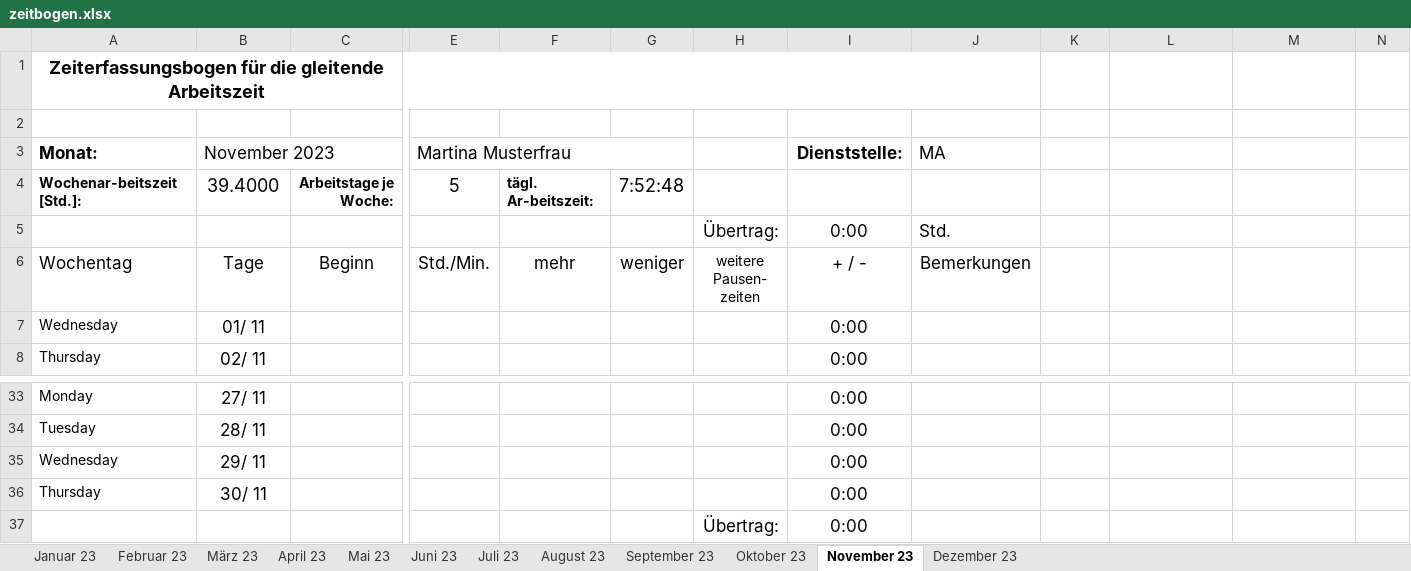
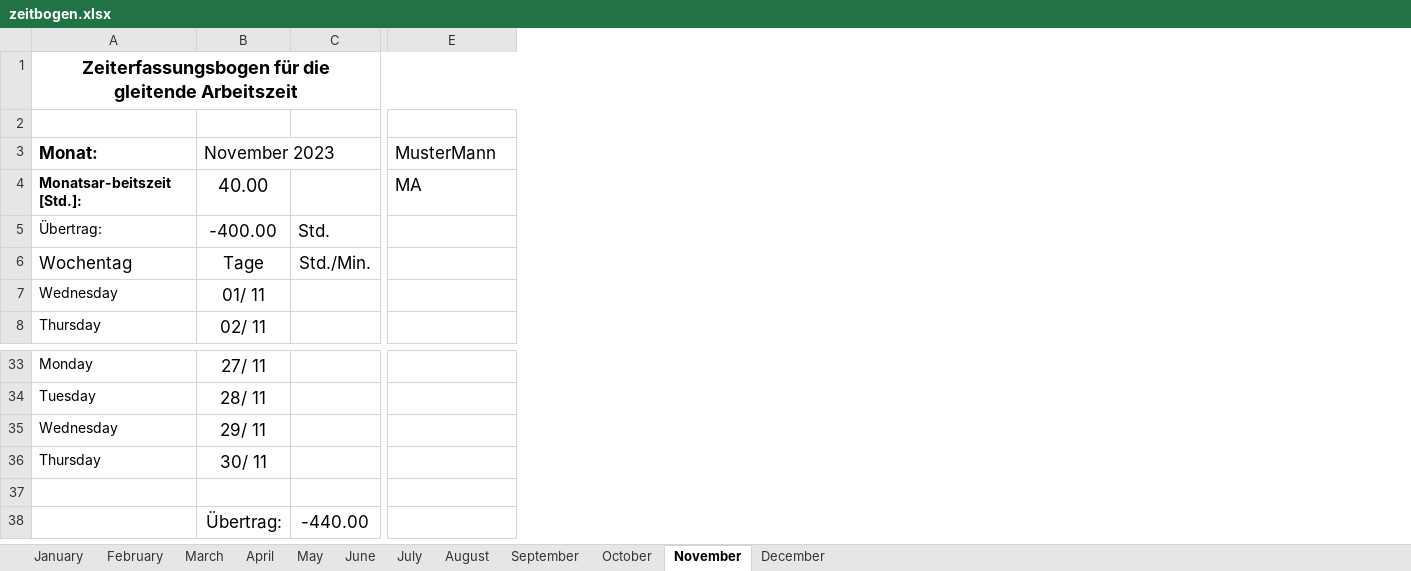
Before and after one commit to PraxTube/work-hours-generator, an Excel workbook: zeitbogen.xlsx, sheet November, drawn as a sheet; only a part is shown, gaps mark what is left out; values as stored, in another font and other column widths than the file's, no borders; conditional formats not drawn; removed rows and columns are numbered as before the commit, all else as after; rows hold the shown columns only; ↵ is a line break in a cell; the diff covers the shown part only; the diff names each change by its address in the sheet, - before the commit and + after, or states it on an @@ line.

```diff
--- a/zeitbogen.xlsx (sheet November)
+++ b/zeitbogen.xlsx (sheet November)
-sheet tab: Januar 23
+sheet tab: January
-sheet tab: Februar 23
+sheet tab: February
-sheet tab: März 23
+sheet tab: March
-sheet tab: April 23
+sheet tab: April
-sheet tab: Mai 23
+sheet tab: May
-sheet tab: Juni 23
+sheet tab: June
-sheet tab: Juli 23
+sheet tab: July
-sheet tab: August 23
+sheet tab: August
-sheet tab: September 23
+sheet tab: September
-sheet tab: Oktober 23
+sheet tab: October
-sheet tab: November 23
+sheet tab: November
-sheet tab: Dezember 23
+sheet tab: December
-column C, row 6: Beginn
+column C, row 6: Std./Min.
-column E (Martina Musterfrau), row 6: Std./Min.
-column F, row 6: mehr
-column G, row 6: weniger
-column H, row 6: weitere ↵ Pausen- ↵ zeiten; row 37: Übertrag:
-column I (Dienststelle:), rows 6-8: + / - | 0:00 | 0:00; rows 33-37: all 0:00
-column K (bis), rows 1-2: Normal | Gleittag
-column L (1/ January 1904), rows 1-2: 1/ January 1904 | 7:52:48; row 6: Schalter
-column M (Std.), row 1: 1/ January 1904
-column N, row 2: 14:54
-row 2:  |  |  |  |  |  |  |  |  | Gleittag | 7:52:48 |  | 14:54
+row 2: (empty)
-E3: MA
+E3: MusterMann
-row 4: Wochenar-beitszeit [Std.]: | 39.4000 | Arbeitstage je Woche: | 5 | tägl. Ar-beitszeit: | 7:52:48 |  |  |  |  | 1/ January 1904 | 1/ January 1904
-row 5:  |  |  |  |  |  | Übertrag: | 0:00 | Std.
+row 4: Monatsar-beitszeit [Std.]: | 40.00 |  | MA
+row 5: Übertrag: | -400.00 | Std.
-E6 (MusterMann): Bemerkungen
+E6 (MusterMann): (empty)
-row 37:  |  |  |  |  |  | Übertrag: | 0:00
+row 37: (empty)
+row 38:  | Übertrag: | -440.00
```
Also changed, not shown: 1 edited cell elsewhere in this sheet, sheet March, sheet July, sheet April, sheet September, sheet February, sheet June, 5 more sheets, hidden cells, output.xlsx, 2 other files.
